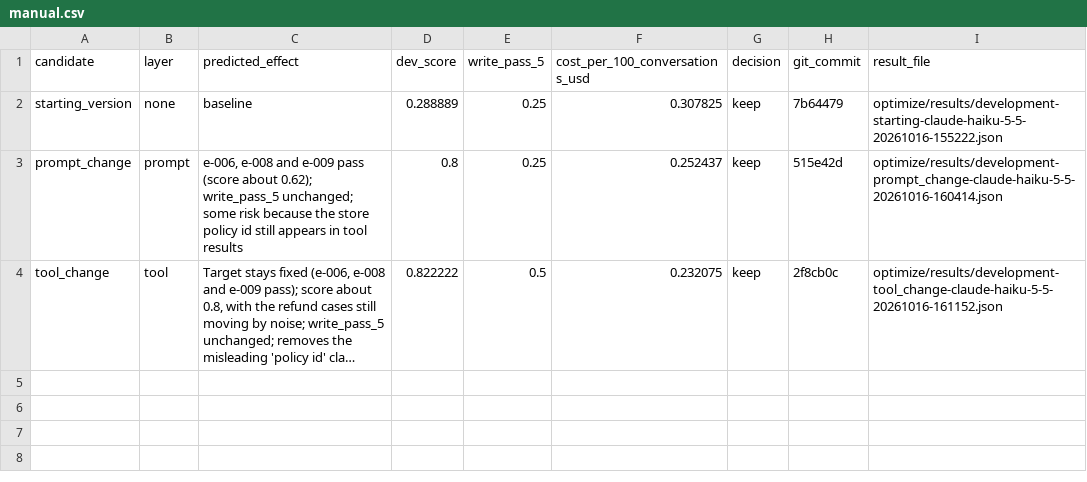
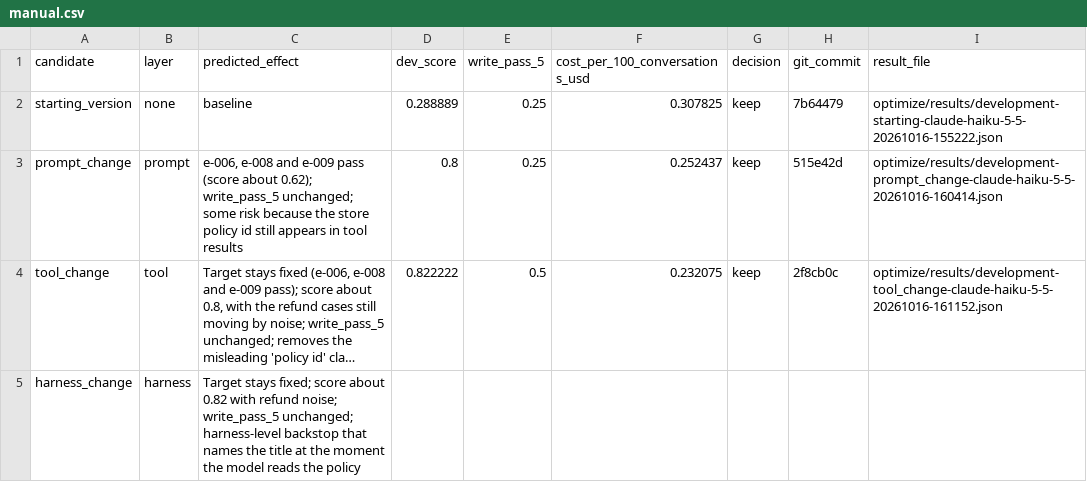
Before and after one commit to delorenzostefano/cartwheel-homeworks, a CSV file: optimize/results/manual.csv, drawn as a sheet; long unchanged cells end in …; the diff names each change by its address in the sheet, - before the commit and + after, or states it on an @@ line.

```diff
--- a/optimize/results/manual.csv
+++ b/optimize/results/manual.csv
+row 5: harness_change | harness | Target stays fixed; score about 0.82 with refund noise; write_pass_5 unchanged; harness-level backstop that names the title at the moment the model reads the policy
```
